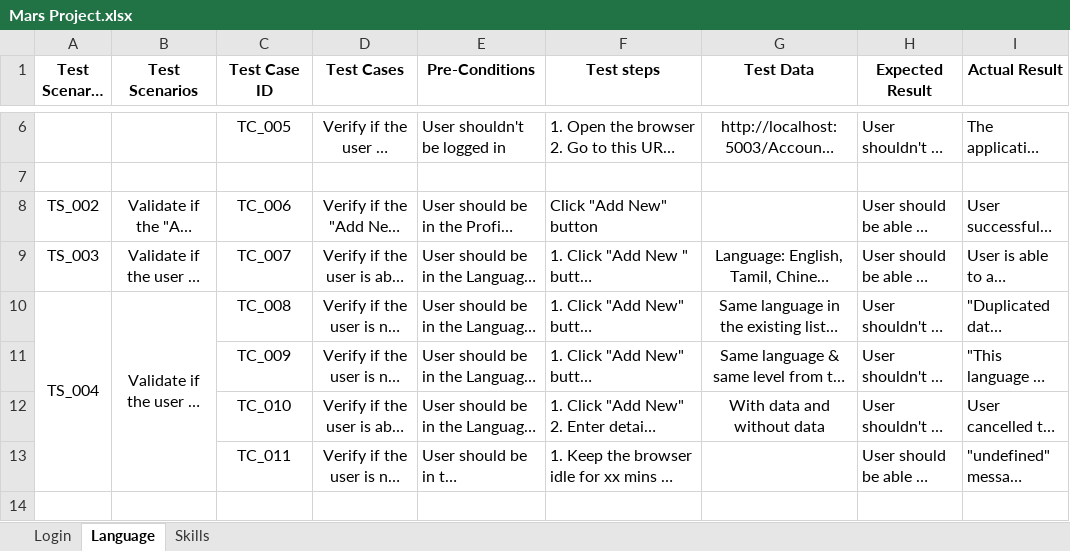
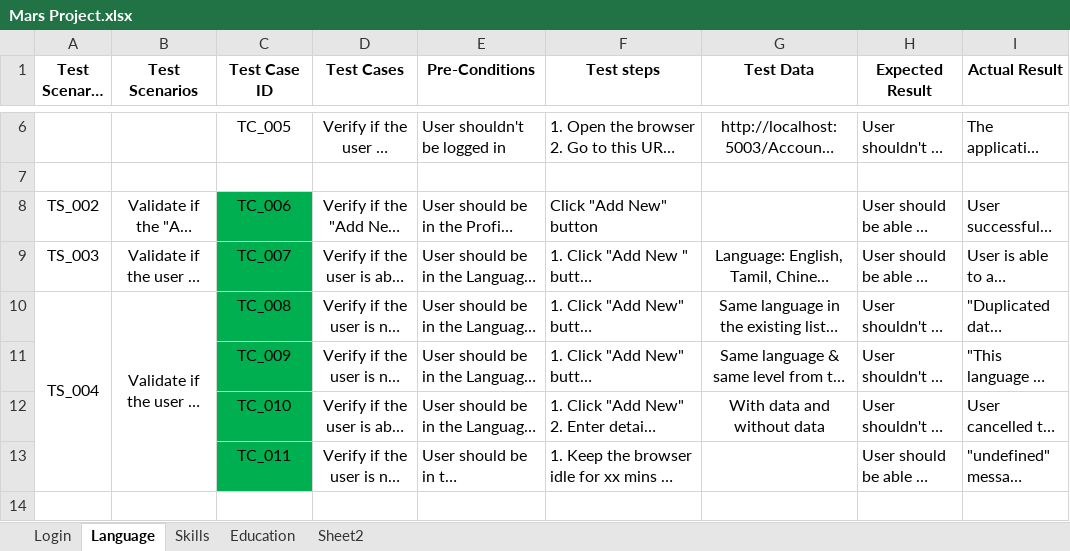
Before and after one commit to ambikaarumugams/MVPStudio.OnBoardingTask, an Excel workbook: Mars Project.xlsx, sheet Language, drawn as a sheet; only a part is shown, gaps mark what is left out; long unchanged cells end in …; values as stored, in another font and other column widths than the file's, no borders; the diff covers the shown part only; the diff names each change by its address in the sheet, - before the commit and + after, or states it on an @@ line.

Commit message:
Clean up implemented for Language feature

```diff
--- a/Mars Project.xlsx (sheet Language)
+++ b/Mars Project.xlsx (sheet Language)
+sheet tab: Education
+sheet tab: Sheet2
-C8:C13 fill: none
+C8:C13 fill: #00B050
```
Also changed, not shown: 17 edited cells, cell formats and merged cells elsewhere in this sheet, sheet Login, 8 other files.
